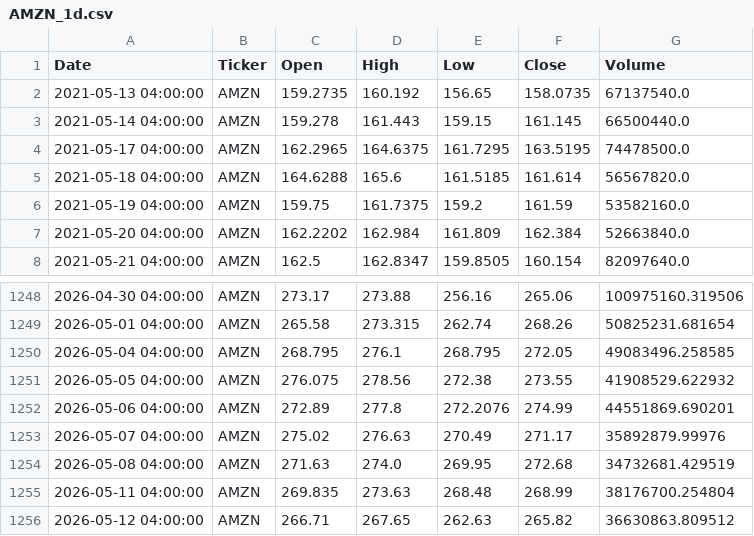
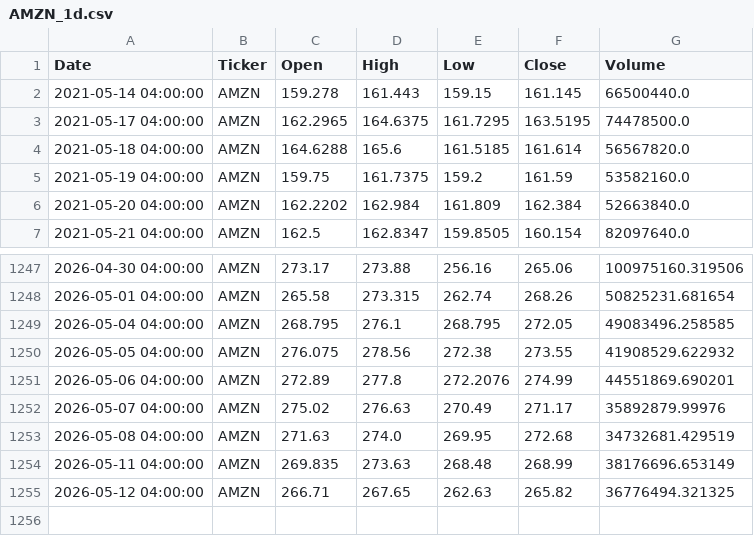
Before and after one commit to buywitheze-droid/Mastertrades, a CSV file: mastertrades/data/AMZN_1d.csv, drawn as a sheet; only a part is shown, gaps mark what is left out.

```diff
--- a/mastertrades/data/AMZN_1d.csv
+++ b/mastertrades/data/AMZN_1d.csv
@@ -1,3 +1,2 @@
 Date,Ticker,Open,High,Low,Close,Volume
-2021-05-13 04:00:00,AMZN,159.2735,160.192,156.65,158.0735,67137540.0
 2021-05-14 04:00:00,AMZN,159.278,161.443,159.15,161.145,66500440.0
@@ -1254,3 +1253,3 @@ Date,Ticker,Open,High,Low,Close,Volume
 2026-05-08 04:00:00,AMZN,271.63,274.0,269.95,272.68,34732681.429519
-2026-05-11 04:00:00,AMZN,269.835,273.63,268.48,268.99,38176700.254804
-2026-05-12 04:00:00,AMZN,266.71,267.65,262.63,265.82,36630863.809512
+2026-05-11 04:00:00,AMZN,269.835,273.63,268.48,268.99,38176696.653149
+2026-05-12 04:00:00,AMZN,266.71,267.65,262.63,265.82,36776494.321325
```
Also changed, not shown: mastertrades/data/DIA_1d.csv, mastertrades/data/GOOGL_1d.csv, 6 other files.
